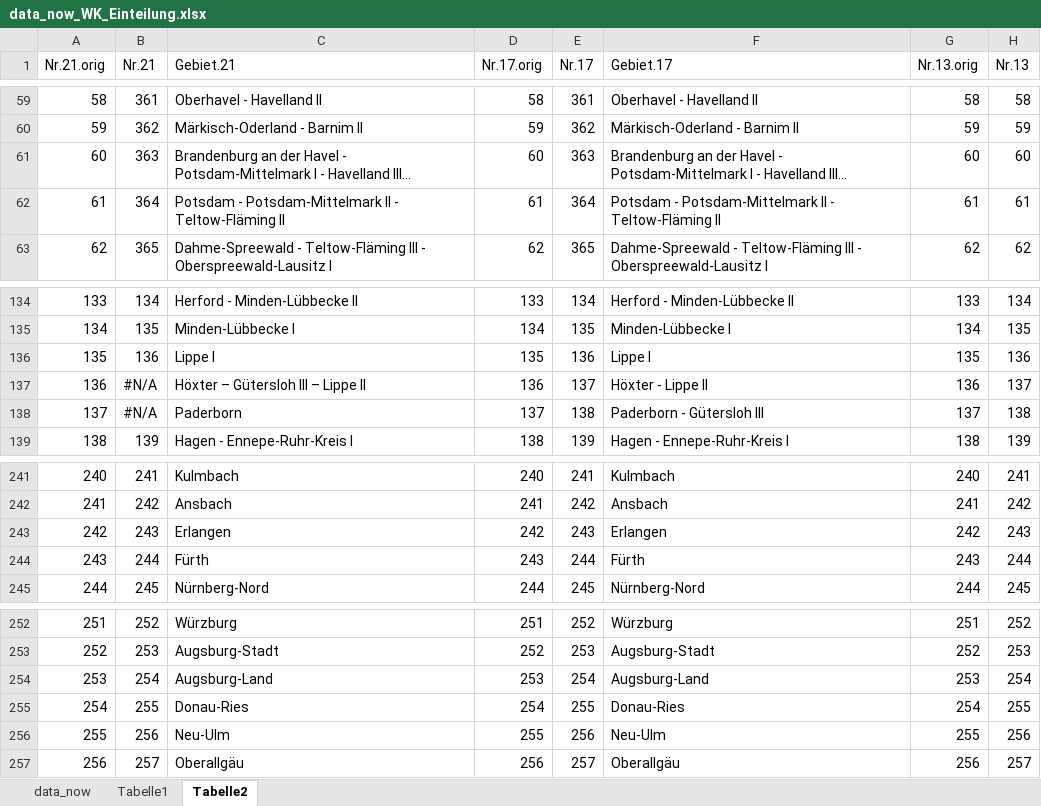
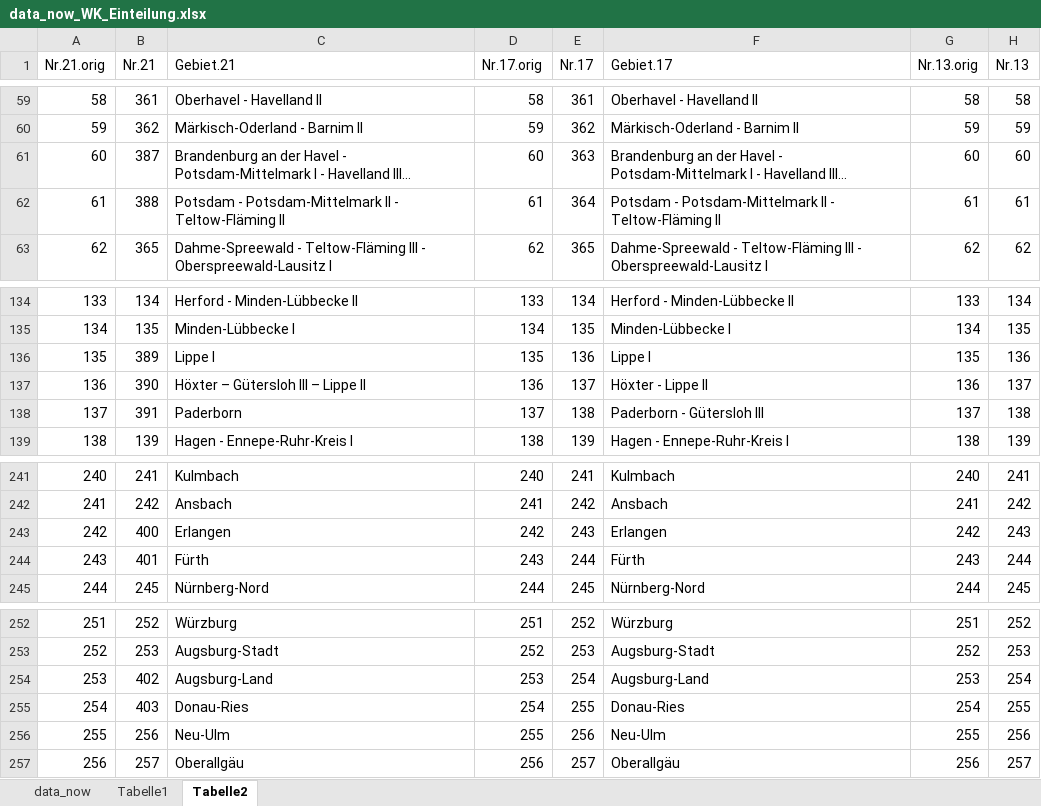
Before and after one commit to AnLeWe/B.A.-Spitzenkandidaten, an Excel workbook: Data/data_now_WK_Einteilung.xlsx, sheet Tabelle2, drawn as a sheet; only a part is shown, gaps mark what is left out; long unchanged cells end in …; values as stored, in another font and other column widths than the file's, no cell formats; the diff covers the shown part only; the diff names each change by its address in the sheet, - before the commit and + after, or states it on an @@ line.

```diff
--- a/Data/data_now_WK_Einteilung.xlsx (sheet Tabelle2)
+++ b/Data/data_now_WK_Einteilung.xlsx (sheet Tabelle2)
-B61 (Nr.21): 363
+B61 (Nr.21): 387
-B62 (Nr.21): 364
+B62 (Nr.21): 388
-B136 (Nr.21): 136
+B136 (Nr.21): 389
-B137 (Nr.21): #N/A
+B137 (Nr.21): 390
-B138 (Nr.21): #N/A
+B138 (Nr.21): 391
-B243 (Nr.21): 243
+B243 (Nr.21): 400
-B244 (Nr.21): 244
+B244 (Nr.21): 401
-B254 (Nr.21): 254
+B254 (Nr.21): 402
-B255 (Nr.21): 255
+B255 (Nr.21): 403
```
Also changed, not shown: 50 edited cells elsewhere in this sheet, cell formats, Data/Treatment_WK_21.xlsx.
